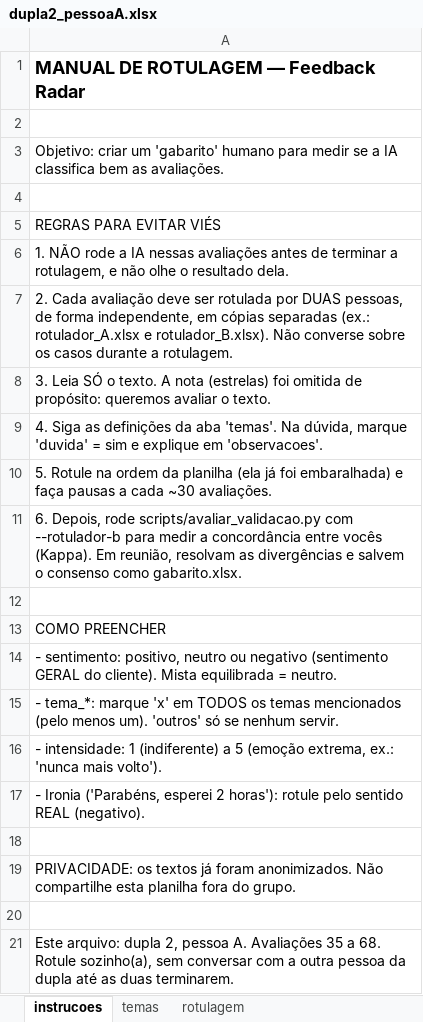
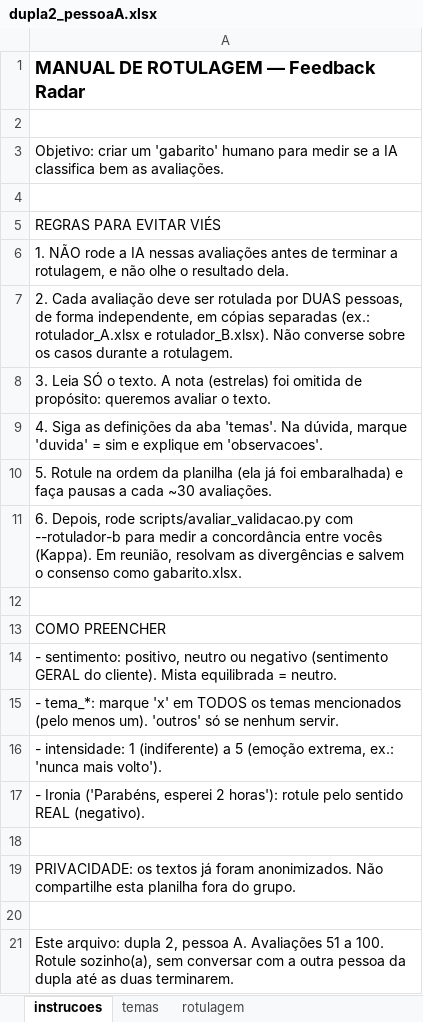
Before and after one commit to joaopferreira7/feedback-radar, an Excel workbook: data/rotulagem/para_preencher/dupla2_pessoaA.xlsx, sheet instrucoes, drawn as a sheet; values as stored, in another font and other column widths than the file's, no borders; the diff names each change by its address in the sheet, - before the commit and + after, or states it on an @@ line.

```diff
--- a/data/rotulagem/para_preencher/dupla2_pessoaA.xlsx (sheet instrucoes)
+++ b/data/rotulagem/para_preencher/dupla2_pessoaA.xlsx (sheet instrucoes)
-A21: …A. Avaliações 35 a 68. Rotule sozinho(a),…
+A21: …A. Avaliações 51 a 100. Rotule sozinho(a),…
```
Also changed, not shown: sheet rotulagem, data/rotulagem/para_preencher/dupla1_pessoaA.xlsx, data/rotulagem/para_preencher/dupla1_pessoaB.xlsx, 9 other files.
